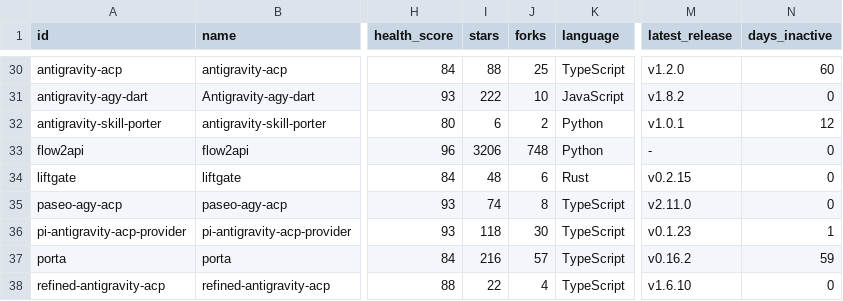
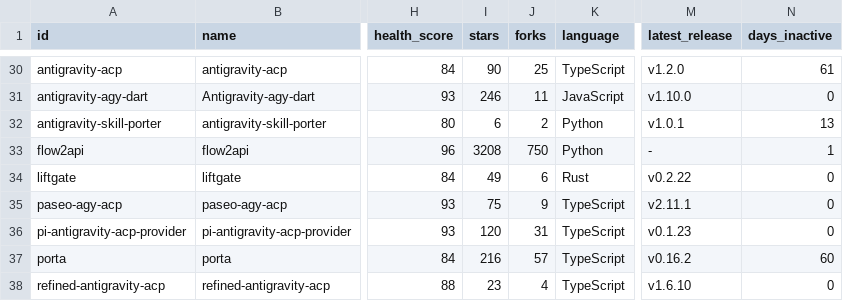
Before and after one commit to wllzhang/awesome-antigravity-tools, a CSV file: data/exports/tools.csv, drawn as a sheet; only a part is shown, gaps mark what is left out; the diff covers the shown part only; the diff names each change by its address in the sheet, - before the commit and + after, or states it on an @@ line.

```diff
--- a/data/exports/tools.csv
+++ b/data/exports/tools.csv
-I30 (stars): 88
+I30 (stars): 90
-N30 (days_inactive): 60
+N30 (days_inactive): 61
-I31 (stars): 222
+I31 (stars): 246
-J31 (forks): 10
+J31 (forks): 11
-M31 (latest_release): v1.8.2
+M31 (latest_release): v1.10.0
-N32 (days_inactive): 12
+N32 (days_inactive): 13
-I33 (stars): 3206
+I33 (stars): 3208
-J33 (forks): 748
+J33 (forks): 750
-N33 (days_inactive): 0
+N33 (days_inactive): 1
-I34 (stars): 48
+I34 (stars): 49
-M34 (latest_release): v0.2.15
+M34 (latest_release): v0.2.22
-I35 (stars): 74
+I35 (stars): 75
-J35 (forks): 8
+J35 (forks): 9
-M35 (latest_release): v2.11.0
+M35 (latest_release): v2.11.1
-I36 (stars): 118
+I36 (stars): 120
-J36 (forks): 30
+J36 (forks): 31
-N36 (days_inactive): 1
+N36 (days_inactive): 0
-N37 (days_inactive): 59
+N37 (days_inactive): 60
-I38 (stars): 22
+I38 (stars): 23
```
Also changed, not shown: 64 edited cells elsewhere in this file, 12 other files.
